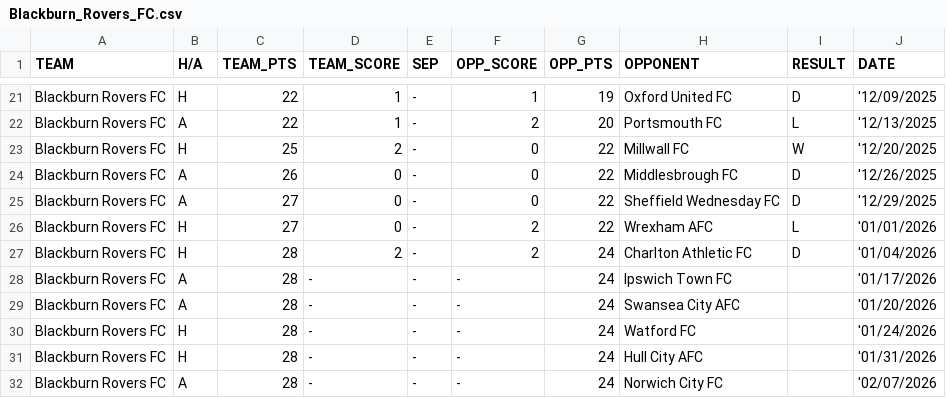
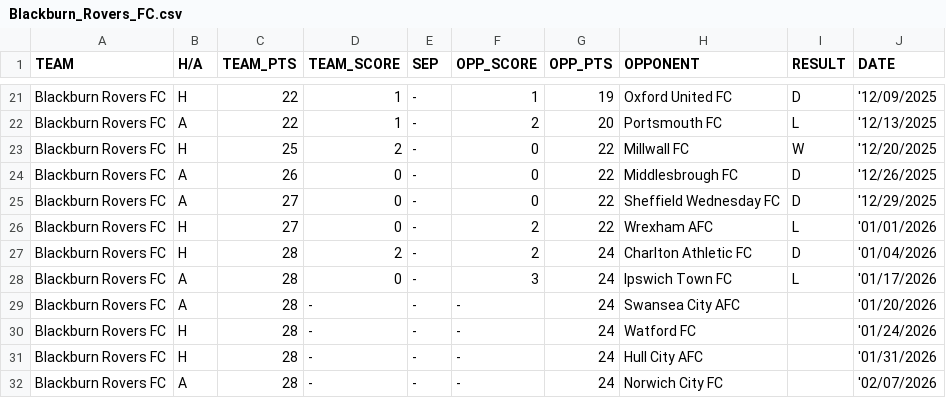
Before and after one commit to f0niks/championship-data, a CSV file: Blackburn_Rovers_FC.csv, drawn as a sheet; only a part is shown, gaps mark what is left out.

```diff
--- a/Blackburn_Rovers_FC.csv
+++ b/Blackburn_Rovers_FC.csv
@@ -27,3 +27,3 @@ Blackburn Rovers FC,H,27,0,-,2,22,Wrexham AFC,L,'01/01/2026
 Blackburn Rovers FC,H,28,2,-,2,24,Charlton Athletic FC,D,'01/04/2026
-Blackburn Rovers FC,A,28,-,-,-,24,Ipswich Town FC,,'01/17/2026
+Blackburn Rovers FC,A,28,0,-,3,24,Ipswich Town FC,L,'01/17/2026
 Blackburn Rovers FC,A,28,-,-,-,24,Swansea City AFC,,'01/20/2026
```
Also changed, not shown: Birmingham_City_FC.csv, Bristol_City_FC.csv, 24 other files.
